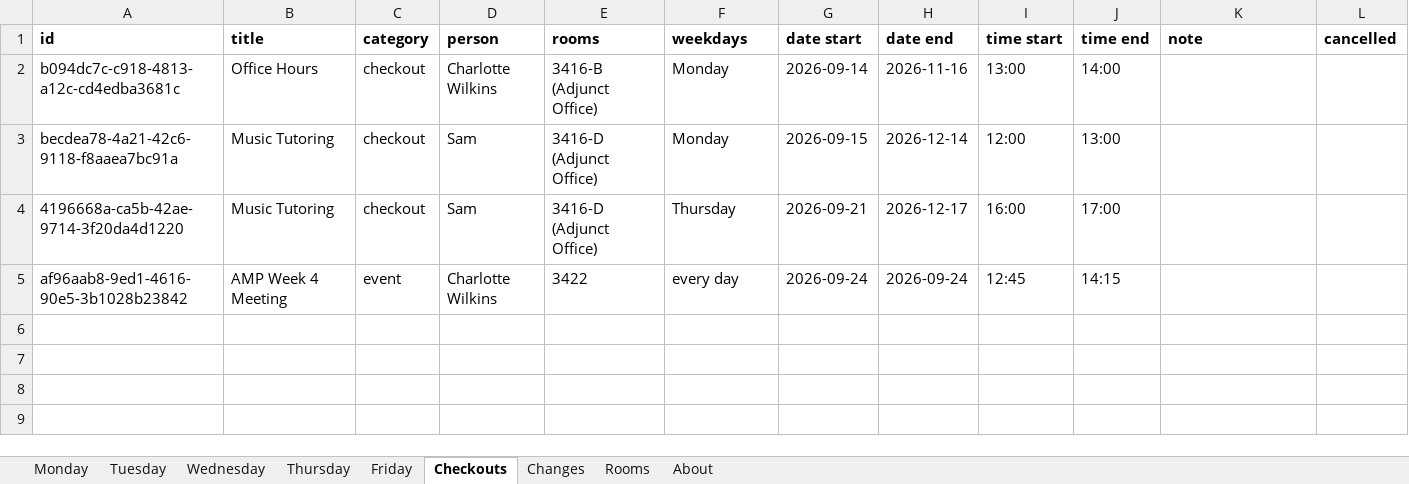
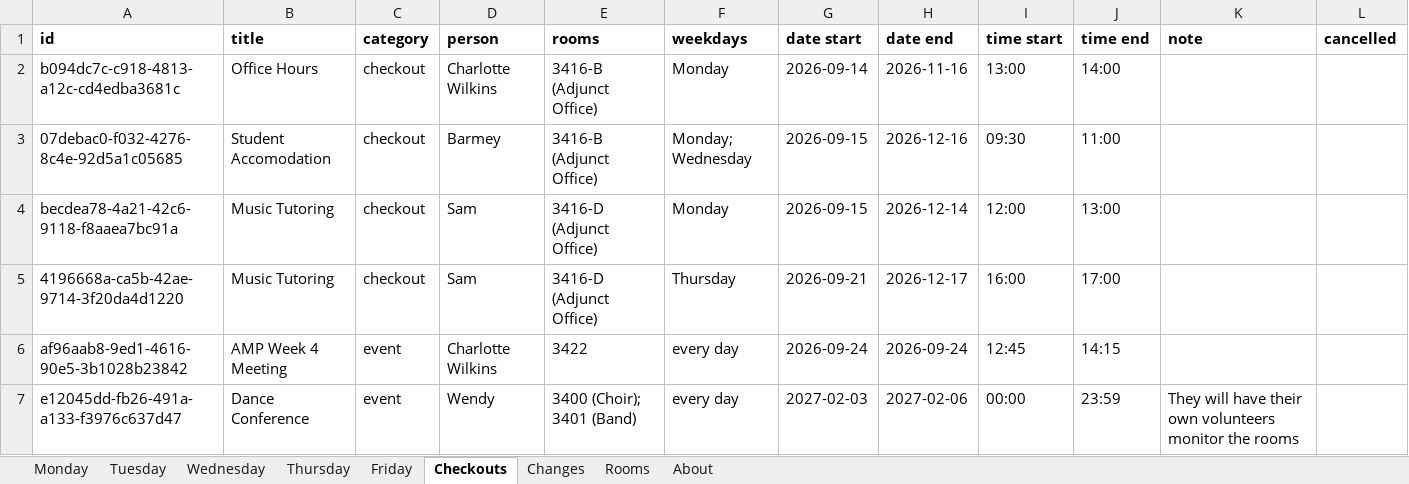
Before and after one commit to Cusco-and-Karma/LAPC-Music-Room-Checkout, an Excel workbook: backups/latest.xlsx, sheet Checkouts, drawn as a sheet; values as stored, in another font and other column widths than the file's, no borders; the diff names each change by its address in the sheet, - before the commit and + after, or states it on an @@ line.

```diff
--- a/backups/latest.xlsx (sheet Checkouts)
+++ b/backups/latest.xlsx (sheet Checkouts)
+row 3: 07debac0-f032-4276-8c4e-92d5a1c05685 | Student Accomodation | checkout | Barmey | 3416-B (Adjunct Office) | Monday; Wednesday | 2026-09-15 | 2026-12-16 | 09:30 | 11:00
+row 7: e12045dd-fb26-491a-a133-f3976c637d47 | Dance Conference | event | Wendy | 3400 (Choir); 3401 (Band) | every day | 2027-02-03 | 2027-02-06 | 00:00 | 23:59 | They will have their own volunteers monitor the rooms
```
Also changed, not shown: sheet About, 2 other files.
